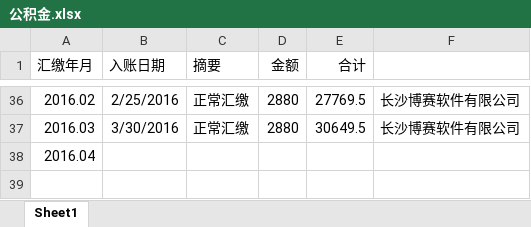
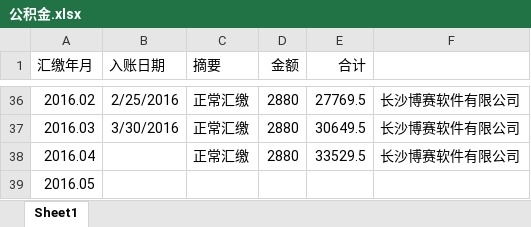
Before and after one commit to cnmud/832588m1pwG22w5t74PT0odv657C7m, an Excel workbook: 我的家/公积金.xlsx, sheet Sheet1, drawn as a sheet; only a part is shown, gaps mark what is left out; values as stored, in another font and other column widths than the file's, no borders; addresses are those after the commit; the diff names each change by its address in the sheet, - before the commit and + after, or states it on an @@ line.

```diff
--- a/我的家/公积金.xlsx (sheet Sheet1)
+++ b/我的家/公积金.xlsx (sheet Sheet1)
+row 38: 2016.04 |  | 正常汇缴 | 2880 | 33529.5 | 长沙博赛软件有限公司
@@ column A (汇缴年月) renumbered from row 39 down @@
```
Also changed, not shown: 1 other file.
